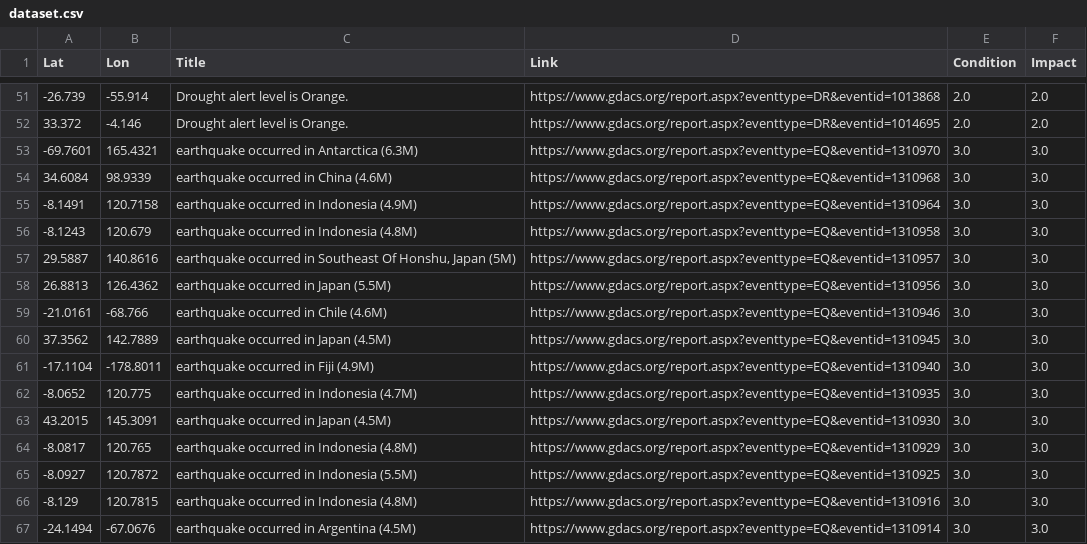
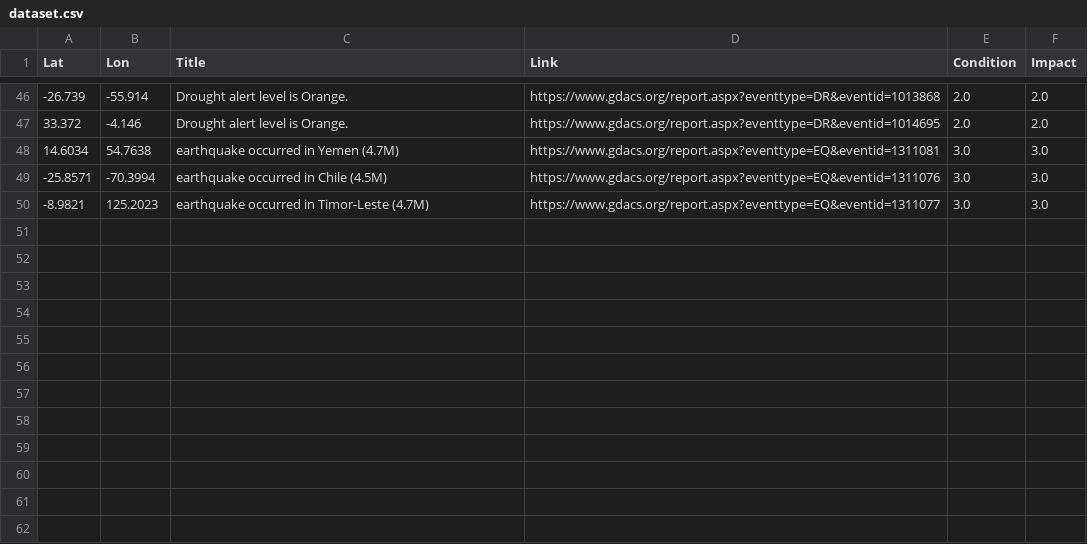
Before and after one commit to antonio-hickey/gDash, a CSV file: app/data/events/dataset.csv, drawn as a sheet; only a part is shown, gaps mark what is left out; the diff covers the shown part only.

Commit message:
Automated Data Update

```diff
--- a/app/data/events/dataset.csv
+++ b/app/data/events/dataset.csv
@@ -52,16 +47,4 @@ Lat,Lon,Title,Link,Condition,Impact
 33.372,-4.146,Drought alert level is Orange.,https://www.gdacs.org/report.aspx?eventtype=DR&eventid=1014695,2.0,2.0
--69.7601,165.4321,earthquake occurred in Antarctica (6.3M),https://www.gdacs.org/report.aspx?eventtype=EQ&eventid=1310970,3.0,3.0
-34.6084,98.9339,earthquake occurred in China (4.6M),https://www.gdacs.org/report.aspx?eventtype=EQ&eventid=1310968,3.0,3.0
--8.1491,120.7158,earthquake occurred in Indonesia (4.9M),https://www.gdacs.org/report.aspx?eventtype=EQ&eventid=1310964,3.0,3.0
--8.1243,120.679,earthquake occurred in Indonesia (4.8M),https://www.gdacs.org/report.aspx?eventtype=EQ&eventid=1310958,3.0,3.0
-29.5887,140.8616,"earthquake occurred in Southeast Of Honshu, Japan (5M)",https://www.gdacs.org/report.aspx?eventtype=EQ&eventid=1310957,3.0,3.0
-26.8813,126.4362,earthquake occurred in Japan (5.5M),https://www.gdacs.org/report.aspx?eventtype=EQ&eventid=1310956,3.0,3.0
--21.0161,-68.766,earthquake occurred in Chile (4.6M),https://www.gdacs.org/report.aspx?eventtype=EQ&eventid=1310946,3.0,3.0
-37.3562,142.7889,earthquake occurred in Japan (4.5M),https://www.gdacs.org/report.aspx?eventtype=EQ&eventid=1310945,3.0,3.0
--17.1104,-178.8011,earthquake occurred in Fiji (4.9M),https://www.gdacs.org/report.aspx?eventtype=EQ&eventid=1310940,3.0,3.0
--8.0652,120.775,earthquake occurred in Indonesia (4.7M),https://www.gdacs.org/report.aspx?eventtype=EQ&eventid=1310935,3.0,3.0
-43.2015,145.3091,earthquake occurred in Japan (4.5M),https://www.gdacs.org/report.aspx?eventtype=EQ&eventid=1310930,3.0,3.0
--8.0817,120.765,earthquake occurred in Indonesia (4.8M),https://www.gdacs.org/report.aspx?eventtype=EQ&eventid=1310929,3.0,3.0
--8.0927,120.7872,earthquake occurred in Indonesia (5.5M),https://www.gdacs.org/report.aspx?eventtype=EQ&eventid=1310925,3.0,3.0
--8.129,120.7815,earthquake occurred in Indonesia (4.8M),https://www.gdacs.org/report.aspx?eventtype=EQ&eventid=1310916,3.0,3.0
--24.1494,-67.0676,earthquake occurred in Argentina (4.5M),https://www.gdacs.org/report.aspx?eventtype=EQ&eventid=1310914,3.0,3.0
+14.6034,54.7638,earthquake occurred in Yemen (4.7M),https://www.gdacs.org/report.aspx?eventtype=EQ&eventid=1311081,3.0,3.0
+-25.8571,-70.3994,earthquake occurred in Chile (4.5M),https://www.gdacs.org/report.aspx?eventtype=EQ&eventid=1311076,3.0,3.0
+-8.9821,125.2023,earthquake occurred in Timor-Leste (4.7M),https://www.gdacs.org/report.aspx?eventtype=EQ&eventid=1311077,3.0,3.0
```
Also changed, not shown: 1 added row, 6 removed rows and 8 edited cells elsewhere in this file.
